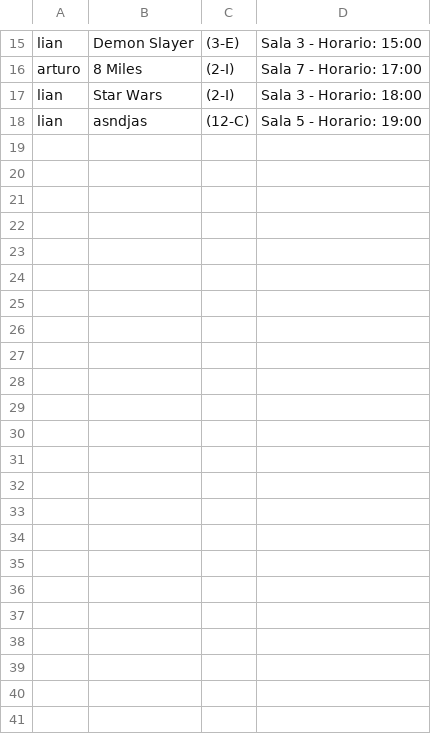
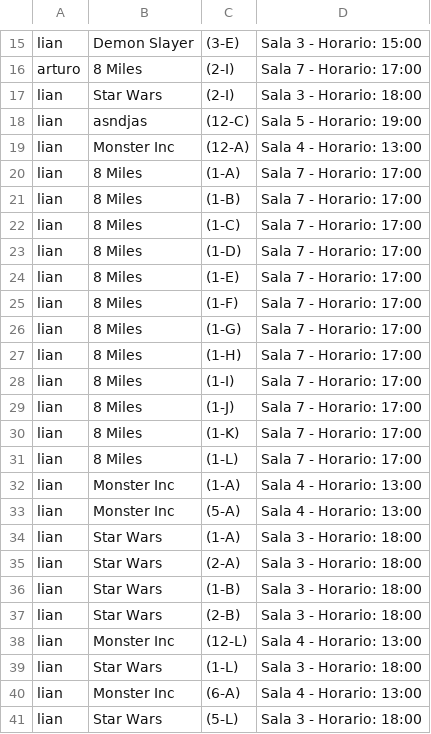
Before and after one commit to sllanoscaro/jbt-repo, a CSV file: src/main/resources/tickets.csv, drawn as a sheet; only a part is shown, gaps mark what is left out.

```diff
--- a/src/main/resources/tickets.csv
+++ b/src/main/resources/tickets.csv
@@ -18 +18,24 @@ lian,Star Wars,(2-I),Sala 3 - Horario: 18:00
 lian,asndjas,(12-C),Sala 5 - Horario: 19:00
+lian,Monster Inc,(12-A),Sala 4 - Horario: 13:00
+lian,8 Miles,(1-A),Sala 7 - Horario: 17:00
+lian,8 Miles,(1-B),Sala 7 - Horario: 17:00
+lian,8 Miles,(1-C),Sala 7 - Horario: 17:00
+lian,8 Miles,(1-D),Sala 7 - Horario: 17:00
+lian,8 Miles,(1-E),Sala 7 - Horario: 17:00
+lian,8 Miles,(1-F),Sala 7 - Horario: 17:00
+lian,8 Miles,(1-G),Sala 7 - Horario: 17:00
+lian,8 Miles,(1-H),Sala 7 - Horario: 17:00
+lian,8 Miles,(1-I),Sala 7 - Horario: 17:00
+lian,8 Miles,(1-J),Sala 7 - Horario: 17:00
+lian,8 Miles,(1-K),Sala 7 - Horario: 17:00
+lian,8 Miles,(1-L),Sala 7 - Horario: 17:00
+lian,Monster Inc,(1-A),Sala 4 - Horario: 13:00
+lian,Monster Inc,(5-A),Sala 4 - Horario: 13:00
+lian,Star Wars,(1-A),Sala 3 - Horario: 18:00
+lian,Star Wars,(2-A),Sala 3 - Horario: 18:00
+lian,Star Wars,(1-B),Sala 3 - Horario: 18:00
+lian,Star Wars,(2-B),Sala 3 - Horario: 18:00
+lian,Monster Inc,(12-L),Sala 4 - Horario: 13:00
+lian,Star Wars,(1-L),Sala 3 - Horario: 18:00
+lian,Monster Inc,(6-A),Sala 4 - Horario: 13:00
+lian,Star Wars,(5-L),Sala 3 - Horario: 18:00
```
Also changed, not shown: src/main/resources/datosFunciones.csv, src/main/resources/peliculas.csv, 15 other files.
